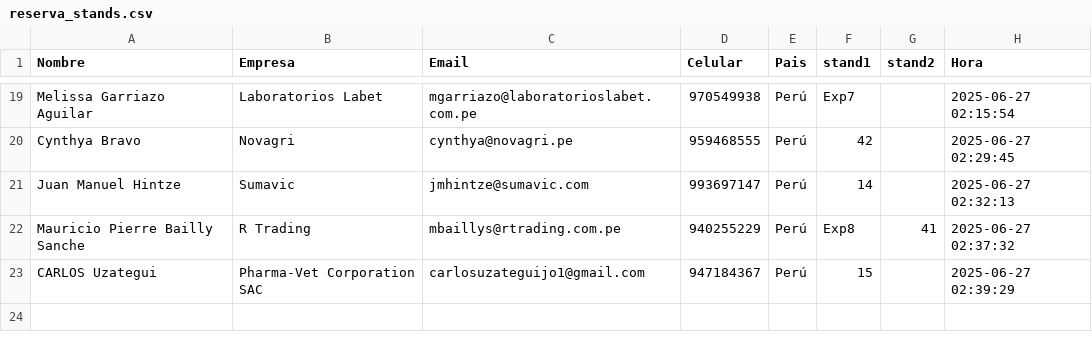
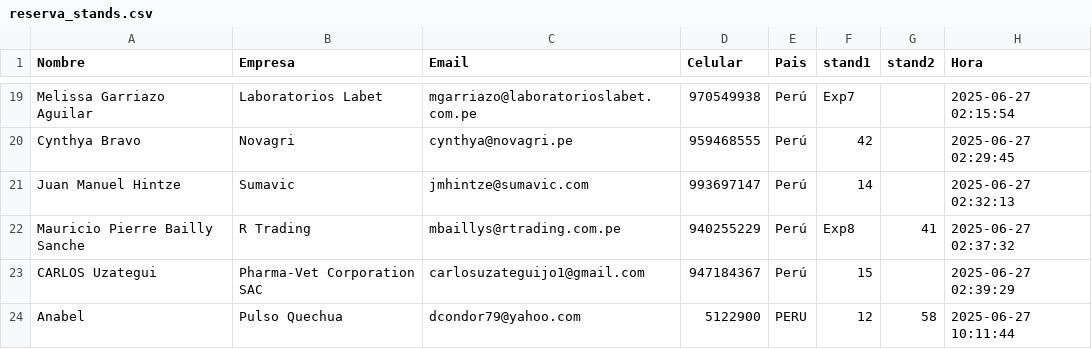
Before and after one commit to dcondor800/apa-reservas, a CSV file: reserva_stands.csv, drawn as a sheet; only a part is shown, gaps mark what is left out.

Commit message:
Add files via upload

```diff
--- a/reserva_stands.csv
+++ b/reserva_stands.csv
@@ -23 +23,2 @@ Mauricio Pierre Bailly Sanche,R Trading,mbaillys@rtrading.com.pe,940255229,Perú
 CARLOS Uzategui,Pharma-Vet Corporation SAC,carlosuzateguijo1@gmail.com,947184367,Perú,15,,2025-06-27 02:39:29
+Anabel,Pulso Quechua,dcondor79@yahoo.com,5122900,PERU,12,58,2025-06-27 10:11:44
```
